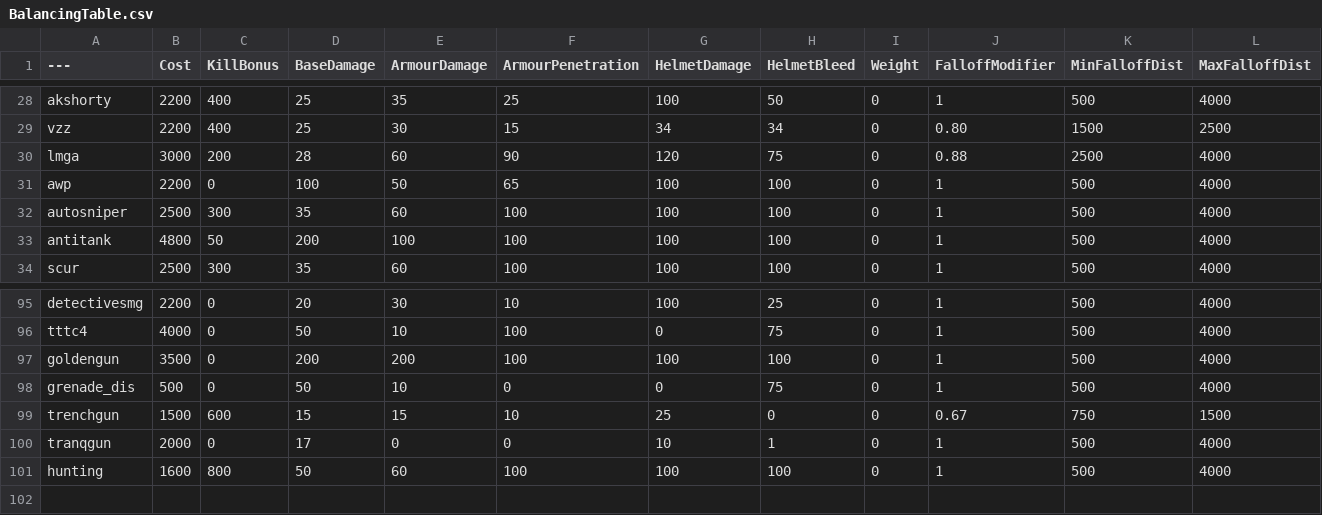
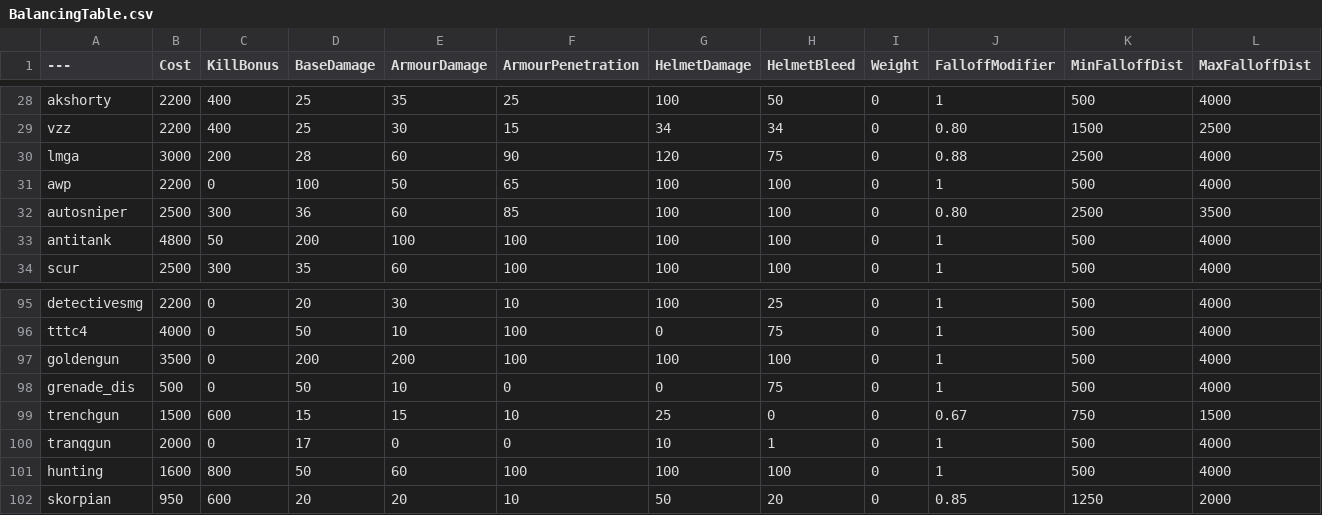
Before and after one commit to YellowHat07/BalancingTable, a CSV file: BalancingTable.csv, drawn as a sheet; only a part is shown, gaps mark what is left out.

Commit message:
Update BalancingTable.csv
Adjusted G3 to reflect its RC stats, added skorpion smg

```diff
--- a/BalancingTable.csv
+++ b/BalancingTable.csv
@@ -31,3 +31,3 @@ lmga,3000,200,28,60,90,120,75,0,0.88,2500,4000
 awp,2200,0,100,50,65,100,100,0,1,500,4000
-autosniper,2500,300,35,60,100,100,100,0,1,500,4000
+autosniper,2500,300,36,60,85,100,100,0,0.80,2500,3500
 antitank,4800,50,200,100,100,100,100,0,1,500,4000
@@ -101 +101,2 @@ tranqgun,2000,0,17,0,0,10,1,0,1,500,4000
 hunting,1600,800,50,60,100,100,100,0,1,500,4000
+skorpian,950,600,20,20,10,50,20,0,0.85,1250,2000
```
